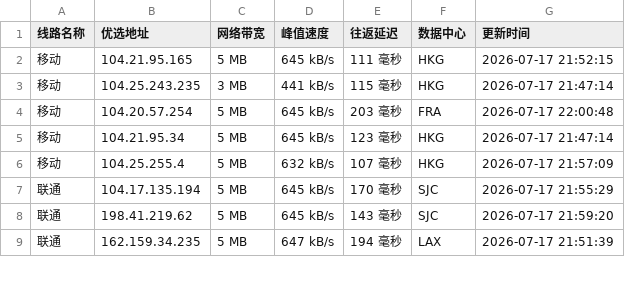
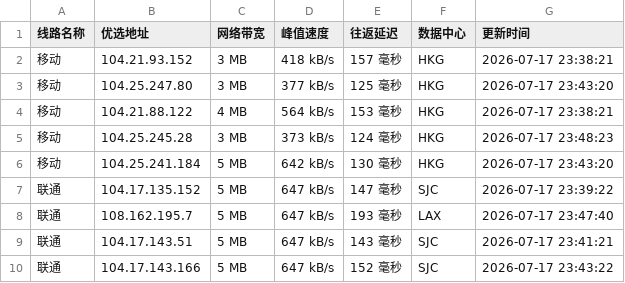
Before and after one commit to xing2kong/cfipv4db, a CSV file: cfip.csv, drawn as a sheet; only a part is shown; the diff covers the shown part only.

```diff
--- a/cfip.csv
+++ b/cfip.csv
@@ -1,9 +1,10 @@
 线路名称,优选地址,网络带宽,峰值速度,往返延迟,数据中心,更新时间
-移动,104.21.95.165,5 MB,645 kB/s,111 毫秒,HKG,2026-07-17 21:52:15
-移动,104.25.243.235,3 MB,441 kB/s,115 毫秒,HKG,2026-07-17 21:47:14
-移动,104.20.57.254,5 MB,645 kB/s,203 毫秒,FRA,2026-07-17 22:00:48
-移动,104.21.95.34,5 MB,645 kB/s,123 毫秒,HKG,2026-07-17 21:47:14
-移动,104.25.255.4,5 MB,632 kB/s,107 毫秒,HKG,2026-07-17 21:57:09
-联通,104.17.135.194,5 MB,645 kB/s,170 毫秒,SJC,2026-07-17 21:55:29
-联通,198.41.219.62,5 MB,645 kB/s,143 毫秒,SJC,2026-07-17 21:59:20
-联通,162.159.34.235,5 MB,647 kB/s,194 毫秒,LAX,2026-07-17 21:51:39
+移动,104.21.93.152,3 MB,418 kB/s,157 毫秒,HKG,2026-07-17 23:38:21
+移动,104.25.247.80,3 MB,377 kB/s,125 毫秒,HKG,2026-07-17 23:43:20
+移动,104.21.88.122,4 MB,564 kB/s,153 毫秒,HKG,2026-07-17 23:38:21
+移动,104.25.245.28,3 MB,373 kB/s,124 毫秒,HKG,2026-07-17 23:48:23
+移动,104.25.241.184,5 MB,642 kB/s,130 毫秒,HKG,2026-07-17 23:43:20
+联通,104.17.135.152,5 MB,647 kB/s,147 毫秒,SJC,2026-07-17 23:39:22
+联通,108.162.195.7,5 MB,647 kB/s,193 毫秒,LAX,2026-07-17 23:47:40
+联通,104.17.143.51,5 MB,647 kB/s,143 毫秒,SJC,2026-07-17 23:41:21
+联通,104.17.143.166,5 MB,647 kB/s,152 毫秒,SJC,2026-07-17 23:43:22
```
Also changed, not shown: 1 removed row and 18 edited cells elsewhere in this file, 1 other file.
